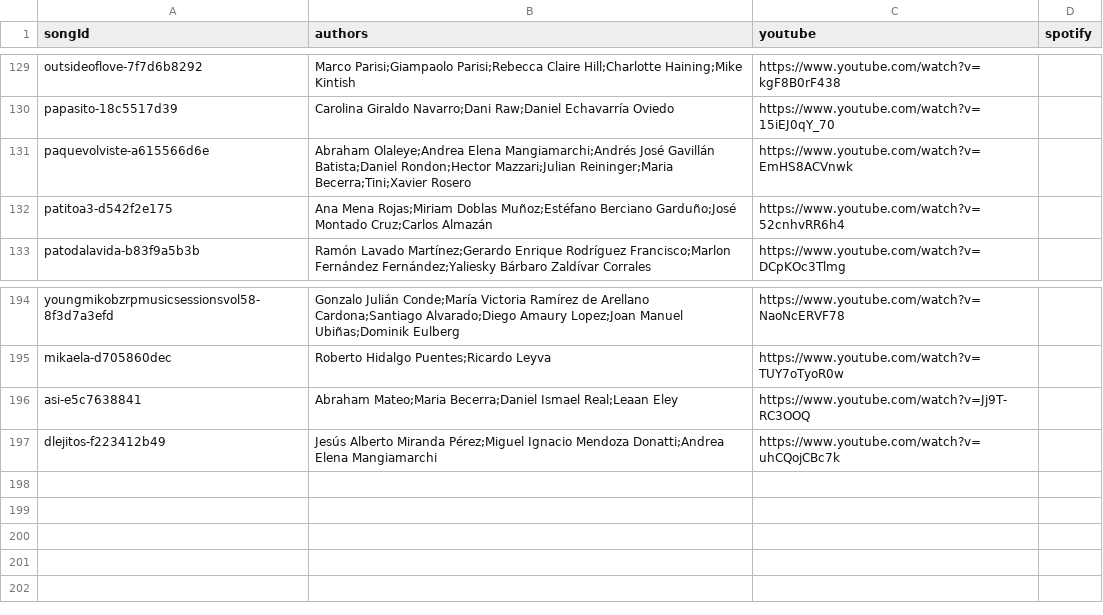
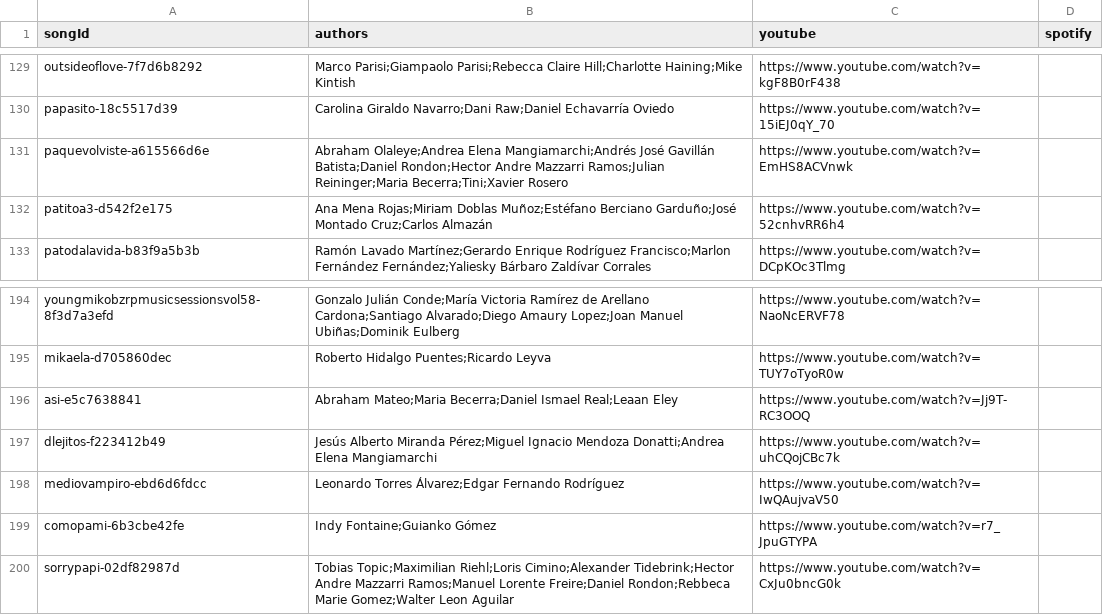
Before and after one commit to entrehits/entrehits.github.io, a CSV file: content/songs/metadata.csv, drawn as a sheet; only a part is shown, gaps mark what is left out.

```diff
--- a/content/songs/metadata.csv
+++ b/content/songs/metadata.csv
@@ -130,3 +130,3 @@
 "papasito-18c5517d39","Carolina Giraldo Navarro;Dani Raw;Daniel Echavarría Oviedo","https://www.youtube.com/watch?v=15iEJ0qY_70",""
-"paquevolviste-a615566d6e","Abraham Olaleye;Andrea Elena Mangiamarchi;Andrés José Gavillán Batista;Daniel Rondon;Hector Mazzari;Julian Reininger;Maria Becerra;Tini;Xavier Rosero","https://www.youtube.com/watch?v=EmHS8ACVnwk",""
+"paquevolviste-a615566d6e","Abraham Olaleye;Andrea Elena Mangiamarchi;Andrés José Gavillán Batista;Daniel Rondon;Hector Andre Mazzarri Ramos;Julian Reininger;Maria Becerra;Tini;Xavier Rosero","https://www.youtube.com/watch?v=EmHS8ACVnwk",""
 "patitoa3-d542f2e175","Ana Mena Rojas;Miriam Doblas Muñoz;Estéfano Berciano Garduño;José Montado Cruz;Carlos Almazán","https://www.youtube.com/watch?v=52cnhvRR6h4",""
@@ -197 +197,4 @@
 "dlejitos-f223412b49","Jesús Alberto Miranda Pérez;Miguel Ignacio Mendoza Donatti;Andrea Elena Mangiamarchi","https://www.youtube.com/watch?v=uhCQojCBc7k",""
+"mediovampiro-ebd6d6fdcc","Leonardo Torres Álvarez;Edgar Fernando Rodríguez","https://www.youtube.com/watch?v=IwQAujvaV50",""
+"comopami-6b3cbe42fe","Indy Fontaine;Guianko Gómez","https://www.youtube.com/watch?v=r7_JpuGTYPA",""
+"sorrypapi-02df82987d","Tobias Topic;Maximilian Riehl;Loris Cimino;Alexander Tidebrink;Hector Andre Mazzarri Ramos;Manuel Lorente Freire;Daniel Rondon;Rebbeca Marie Gomez;Walter Leon Aguilar","https://www.youtube.com/watch?v=CxJu0bncG0k",""
```
Also changed, not shown: content/songs/catalog.csv, 3 other files.
